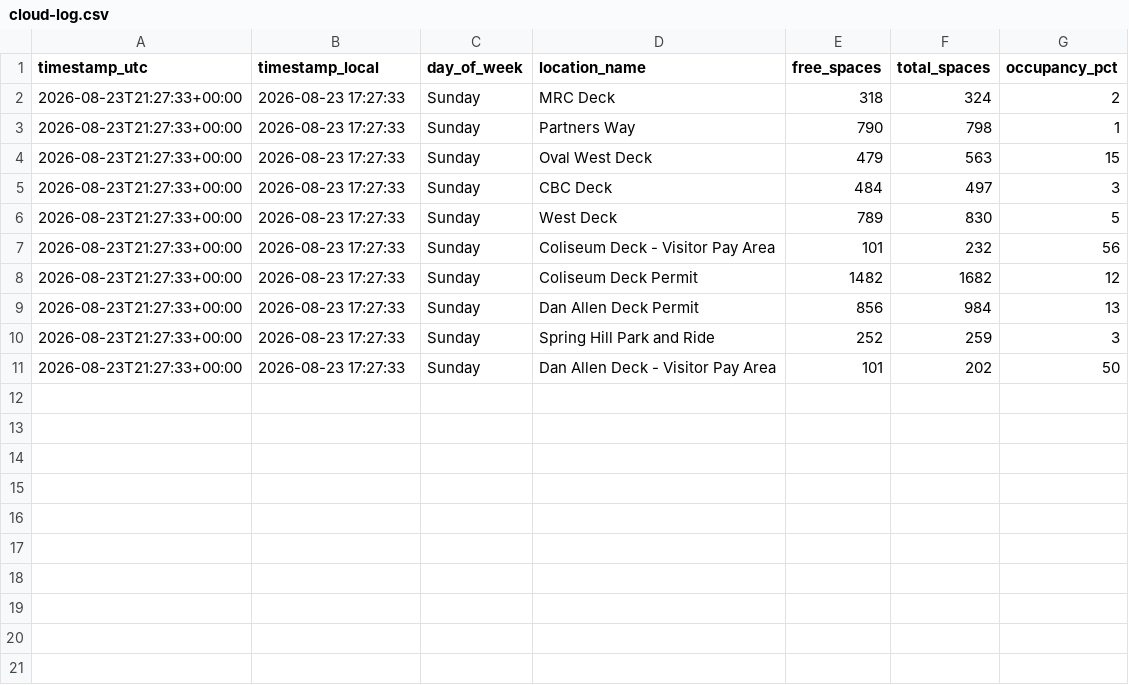
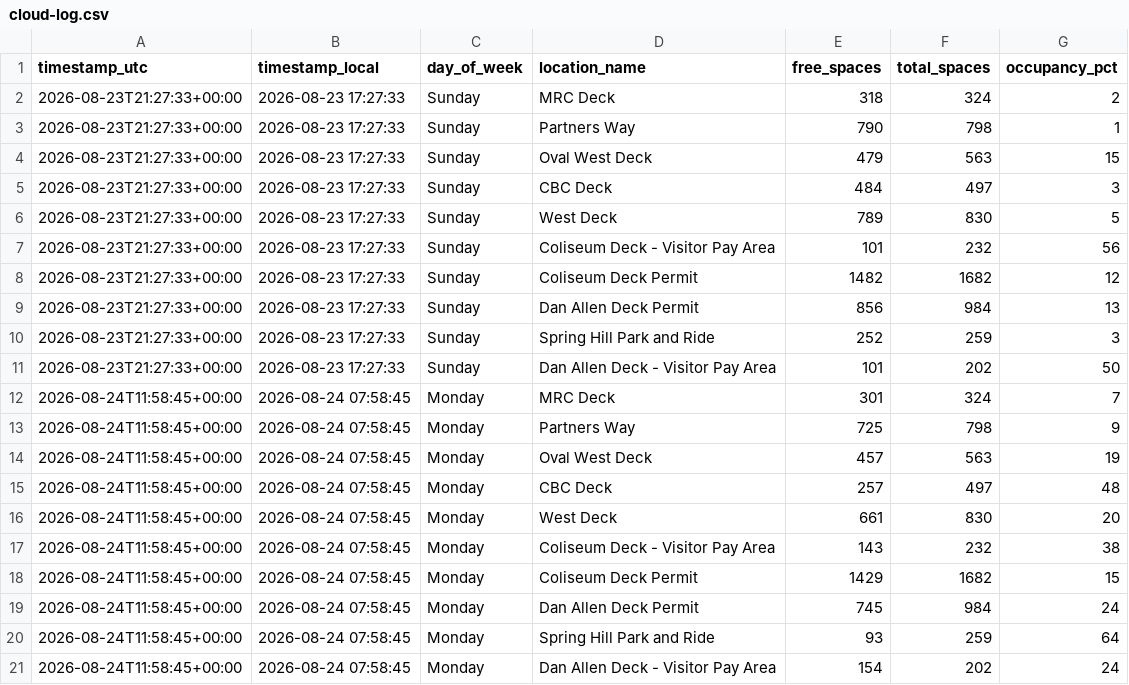
Before and after one commit to aryanpat1801-rgb/ncsu-parking-tracker, a CSV file: data/cloud-log.csv, drawn as a sheet; the diff names each change by its address in the sheet, - before the commit and + after, or states it on an @@ line.

```diff
--- a/data/cloud-log.csv
+++ b/data/cloud-log.csv
+row 12: 2026-08-24T11:58:45+00:00 | 2026-08-24 07:58:45 | Monday | MRC Deck | 301 | 324 | 7
+row 13: 2026-08-24T11:58:45+00:00 | 2026-08-24 07:58:45 | Monday | Partners Way | 725 | 798 | 9
+row 14: 2026-08-24T11:58:45+00:00 | 2026-08-24 07:58:45 | Monday | Oval West Deck | 457 | 563 | 19
+row 15: 2026-08-24T11:58:45+00:00 | 2026-08-24 07:58:45 | Monday | CBC Deck | 257 | 497 | 48
+row 16: 2026-08-24T11:58:45+00:00 | 2026-08-24 07:58:45 | Monday | West Deck | 661 | 830 | 20
+row 17: 2026-08-24T11:58:45+00:00 | 2026-08-24 07:58:45 | Monday | Coliseum Deck - Visitor Pay Area | 143 | 232 | 38
+row 18: 2026-08-24T11:58:45+00:00 | 2026-08-24 07:58:45 | Monday | Coliseum Deck Permit | 1429 | 1682 | 15
+row 19: 2026-08-24T11:58:45+00:00 | 2026-08-24 07:58:45 | Monday | Dan Allen Deck Permit | 745 | 984 | 24
+row 20: 2026-08-24T11:58:45+00:00 | 2026-08-24 07:58:45 | Monday | Spring Hill Park and Ride | 93 | 259 | 64
+row 21: 2026-08-24T11:58:45+00:00 | 2026-08-24 07:58:45 | Monday | Dan Allen Deck - Visitor Pay Area | 154 | 202 | 24
```
